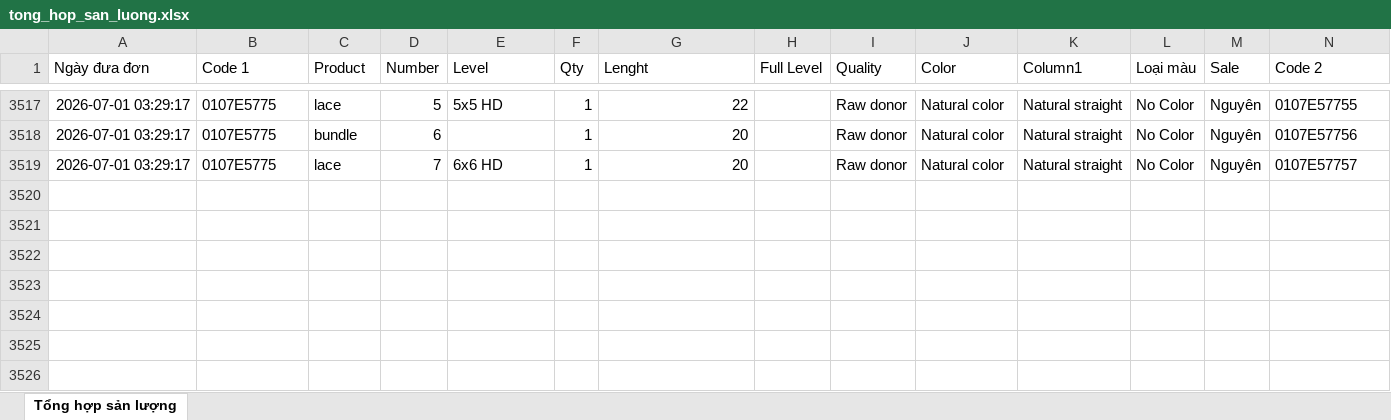
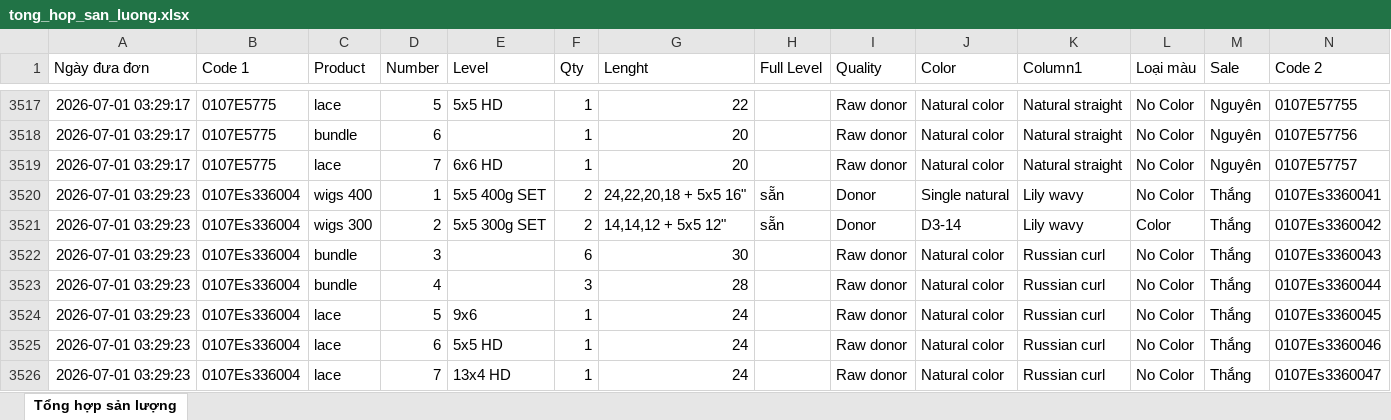
Before and after one commit to dobangnhi-gif/dobangnhi, an Excel workbook: data/tong_hop_san_luong.xlsx, sheet Tổng hợp sản lượng, drawn as a sheet; only a part is shown, gaps mark what is left out; values as stored, in another font and other column widths than the file's, no borders; the diff names each change by its address in the sheet, - before the commit and + after, or states it on an @@ line.

Commit message:
Update tong_hop_san_luong.xlsx

```diff
--- a/data/tong_hop_san_luong.xlsx (sheet Tổng hợp sản lượng)
+++ b/data/tong_hop_san_luong.xlsx (sheet Tổng hợp sản lượng)
+row 3520: 2026-07-01 03:29:23 | 0107Es336004 | wigs 400 | 1 | 5x5 400g SET | 2 | 24,22,20,18 + 5x5 16" | sẵn | Donor | Single natural | Lily wavy | No Color | Thắng | 0107Es3360041
+row 3521: 2026-07-01 03:29:23 | 0107Es336004 | wigs 300 | 2 | 5x5 300g SET | 2 | 14,14,12 + 5x5 12" | sẵn | Donor | D3-14 | Lily wavy | Color | Thắng | 0107Es3360042
+row 3522: 2026-07-01 03:29:23 | 0107Es336004 | bundle | 3 |  | 6 | 30 |  | Raw donor | Natural color | Russian curl | No Color | Thắng | 0107Es3360043
+row 3523: 2026-07-01 03:29:23 | 0107Es336004 | bundle | 4 |  | 3 | 28 |  | Raw donor | Natural color | Russian curl | No Color | Thắng | 0107Es3360044
+row 3524: 2026-07-01 03:29:23 | 0107Es336004 | lace | 5 | 9x6 | 1 | 24 |  | Raw donor | Natural color | Russian curl | No Color | Thắng | 0107Es3360045
+row 3525: 2026-07-01 03:29:23 | 0107Es336004 | lace | 6 | 5x5 HD | 1 | 24 |  | Raw donor | Natural color | Russian curl | No Color | Thắng | 0107Es3360046
+row 3526: 2026-07-01 03:29:23 | 0107Es336004 | lace | 7 | 13x4 HD | 1 | 24 |  | Raw donor | Natural color | Russian curl | No Color | Thắng | 0107Es3360047
```
